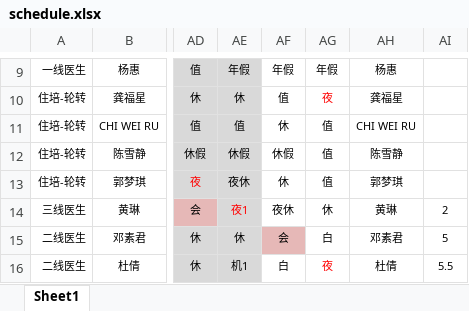
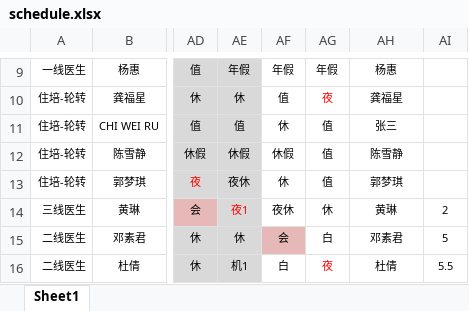
Before and after one commit to Lopdeng/my-roster-data, an Excel workbook: data/schedule.xlsx, sheet Sheet1, drawn as a sheet; only a part is shown, gaps mark what is left out; values as stored, in another font and other column widths than the file's, no borders; charts and pictures not drawn; the diff names each change by its address in the sheet, - before the commit and + after, or states it on an @@ line.

Commit message:
Add files via upload

```diff
--- a/data/schedule.xlsx (sheet Sheet1)
+++ b/data/schedule.xlsx (sheet Sheet1)
-AH11: CHI WEI RU
+AH11: 张三
```
